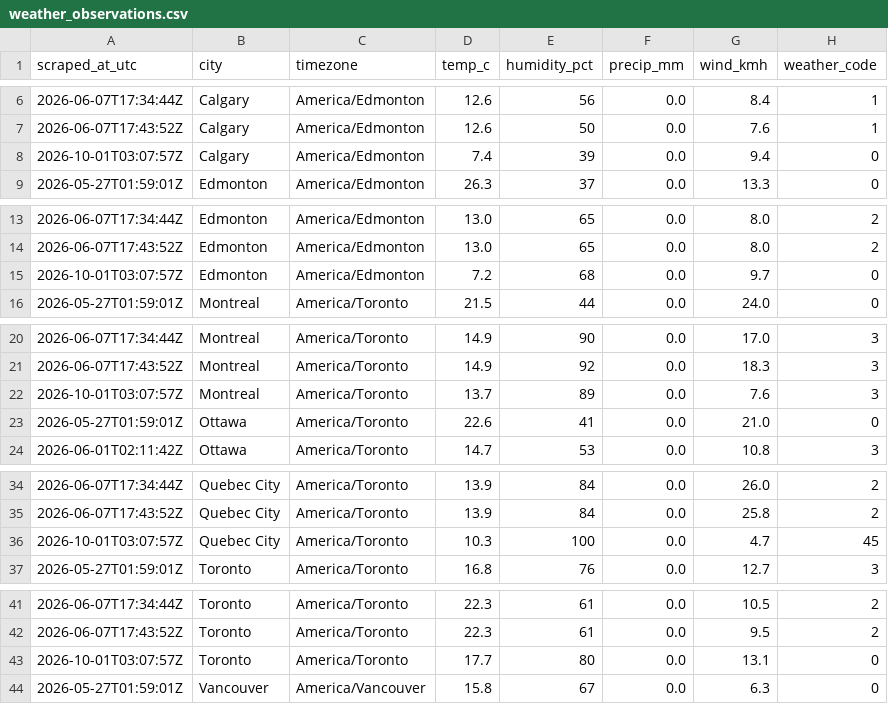
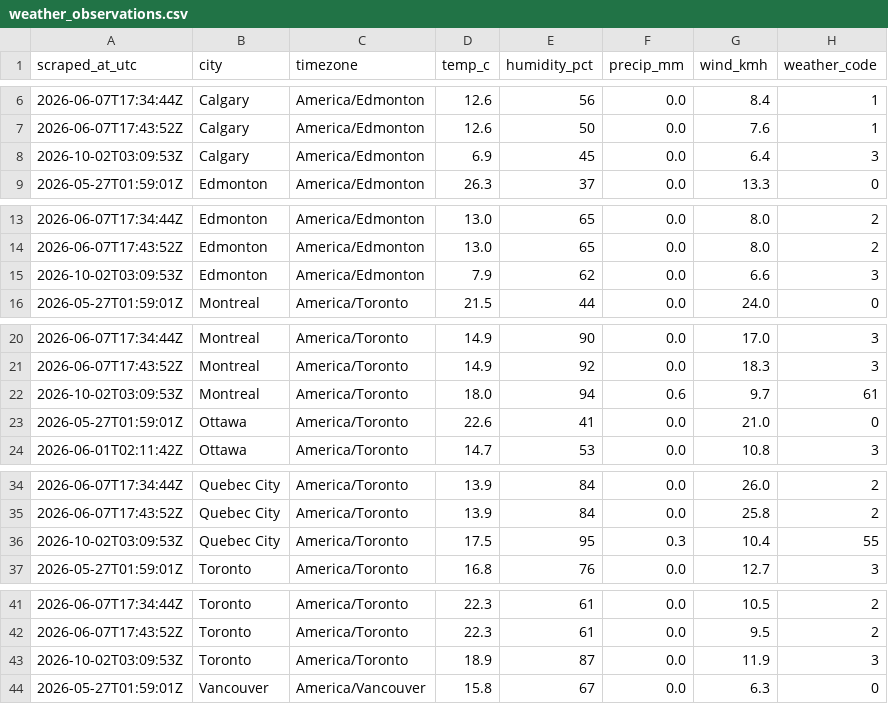
Before and after one commit to imran-ahmed377/weathertracker-ai, a CSV file: output/weather_observations.csv, drawn as a sheet; only a part is shown, gaps mark what is left out; the diff covers the shown part only.

```diff
--- a/output/weather_observations.csv
+++ b/output/weather_observations.csv
@@ -7,3 +7,3 @@ scraped_at_utc,city,timezone,temp_c,humidity_pct,precip_mm,wind_kmh,weather_code
 2026-06-07T17:43:52Z,Calgary,America/Edmonton,12.6,50,0.0,7.6,1
-2026-10-01T03:07:57Z,Calgary,America/Edmonton,7.4,39,0.0,9.4,0
+2026-10-02T03:09:53Z,Calgary,America/Edmonton,6.9,45,0.0,6.4,3
 2026-05-27T01:59:01Z,Edmonton,America/Edmonton,26.3,37,0.0,13.3,0
@@ -14,3 +14,3 @@ scraped_at_utc,city,timezone,temp_c,humidity_pct,precip_mm,wind_kmh,weather_code
 2026-06-07T17:43:52Z,Edmonton,America/Edmonton,13.0,65,0.0,8.0,2
-2026-10-01T03:07:57Z,Edmonton,America/Edmonton,7.2,68,0.0,9.7,0
+2026-10-02T03:09:53Z,Edmonton,America/Edmonton,7.9,62,0.0,6.6,3
 2026-05-27T01:59:01Z,Montreal,America/Toronto,21.5,44,0.0,24.0,0
@@ -21,3 +21,3 @@ scraped_at_utc,city,timezone,temp_c,humidity_pct,precip_mm,wind_kmh,weather_code
 2026-06-07T17:43:52Z,Montreal,America/Toronto,14.9,92,0.0,18.3,3
-2026-10-01T03:07:57Z,Montreal,America/Toronto,13.7,89,0.0,7.6,3
+2026-10-02T03:09:53Z,Montreal,America/Toronto,18.0,94,0.6,9.7,61
 2026-05-27T01:59:01Z,Ottawa,America/Toronto,22.6,41,0.0,21.0,0
@@ -35,3 +35,3 @@ scraped_at_utc,city,timezone,temp_c,humidity_pct,precip_mm,wind_kmh,weather_code
 2026-06-07T17:43:52Z,Quebec City,America/Toronto,13.9,84,0.0,25.8,2
-2026-10-01T03:07:57Z,Quebec City,America/Toronto,10.3,100,0.0,4.7,45
+2026-10-02T03:09:53Z,Quebec City,America/Toronto,17.5,95,0.3,10.4,55
 2026-05-27T01:59:01Z,Toronto,America/Toronto,16.8,76,0.0,12.7,3
@@ -42,3 +42,3 @@ scraped_at_utc,city,timezone,temp_c,humidity_pct,precip_mm,wind_kmh,weather_code
 2026-06-07T17:43:52Z,Toronto,America/Toronto,22.3,61,0.0,9.5,2
-2026-10-01T03:07:57Z,Toronto,America/Toronto,17.7,80,0.0,13.1,0
+2026-10-02T03:09:53Z,Toronto,America/Toronto,18.9,87,0.0,11.9,3
 2026-05-27T01:59:01Z,Vancouver,America/Vancouver,15.8,67,0.0,6.3,0
```
Also changed, not shown: 12 edited cells elsewhere in this file, output/weather_daily.csv, 1 other file.
